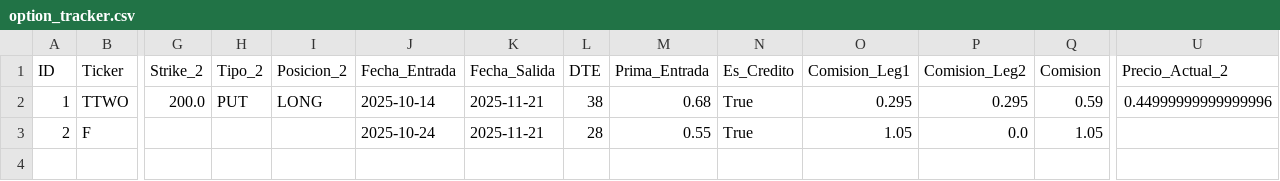
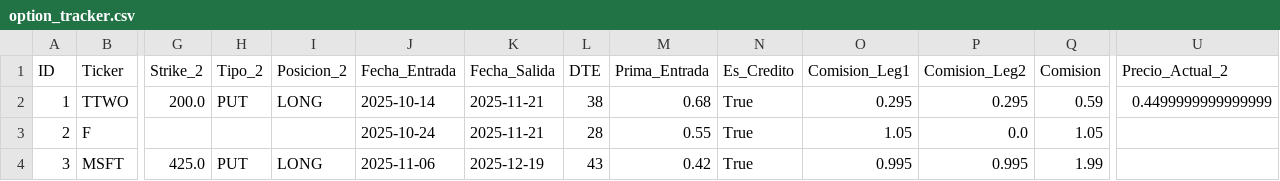
Before and after one commit to manucob13/Hedgehog, a CSV file: data/option_tracker.csv, drawn as a sheet; only a part is shown, gaps mark what is left out; rows hold the shown columns only; the diff names each change by its address in the sheet, - before the commit and + after, or states it on an @@ line.

Commit message:
Update data/option_tracker.csv - 2025-11-06 20:11:35

```diff
--- a/data/option_tracker.csv
+++ b/data/option_tracker.csv
-U2 (Precio_Actual_2): 0.44999999999999996
+U2 (Precio_Actual_2): 0.4499999999999999
+row 4: 3 | MSFT | 425.0 | PUT | LONG | 2025-11-06 | 2025-12-19 | 43 | 0.42 | True | 0.995 | 0.995 | 1.99
```
